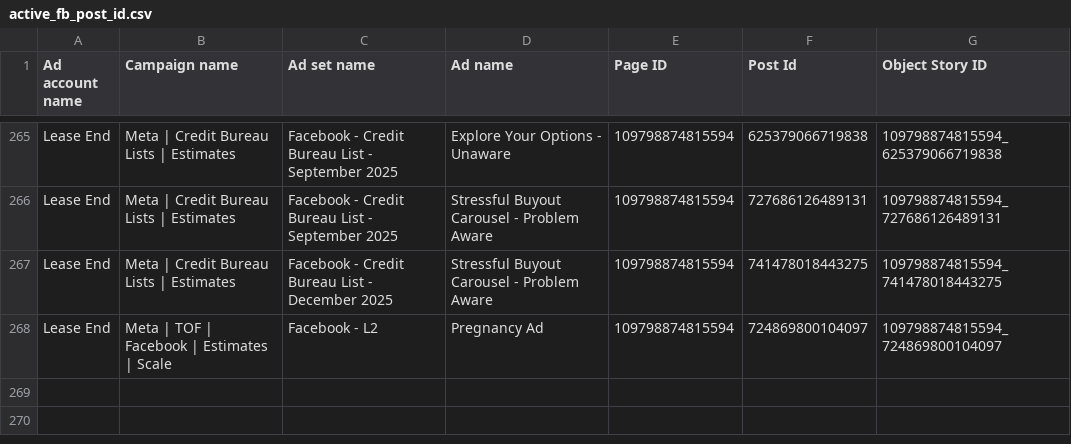
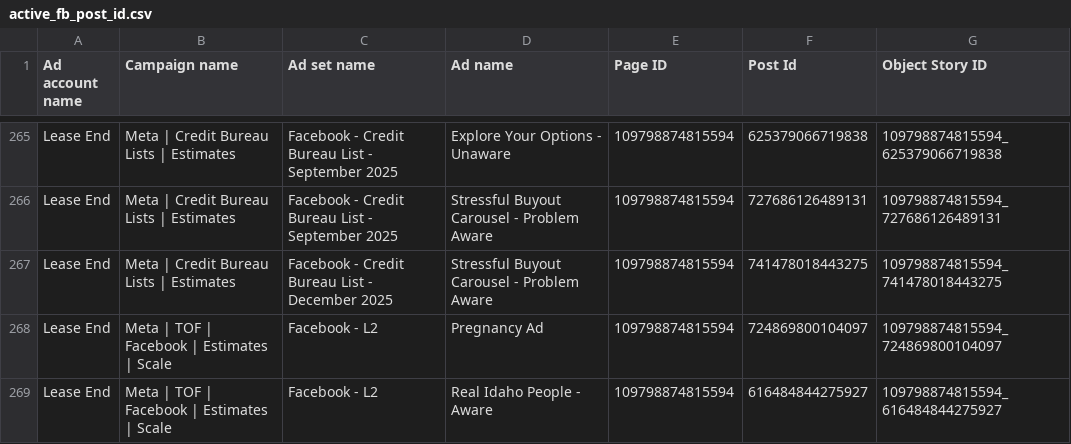
Before and after one commit to keenship1291/dspy-fastapi-api, a CSV file: active_fb_post_id.csv, drawn as a sheet; only a part is shown, gaps mark what is left out.

Commit message:
Add FB post: Real Idaho People - Aware - Post ID 616484844275927

```diff
--- a/active_fb_post_id.csv
+++ b/active_fb_post_id.csv
@@ -268 +268,2 @@ Lease End,Meta | Credit Bureau Lists | Estimates,Facebook - Credit Bureau List -
 Lease End,Meta | TOF | Facebook | Estimates | Scale,Facebook - L2,Pregnancy Ad,109798874815594,724869800104097,109798874815594_724869800104097
+Lease End,Meta | TOF | Facebook | Estimates | Scale,Facebook - L2,Real Idaho People - Aware,109798874815594,616484844275927,109798874815594_616484844275927
```
